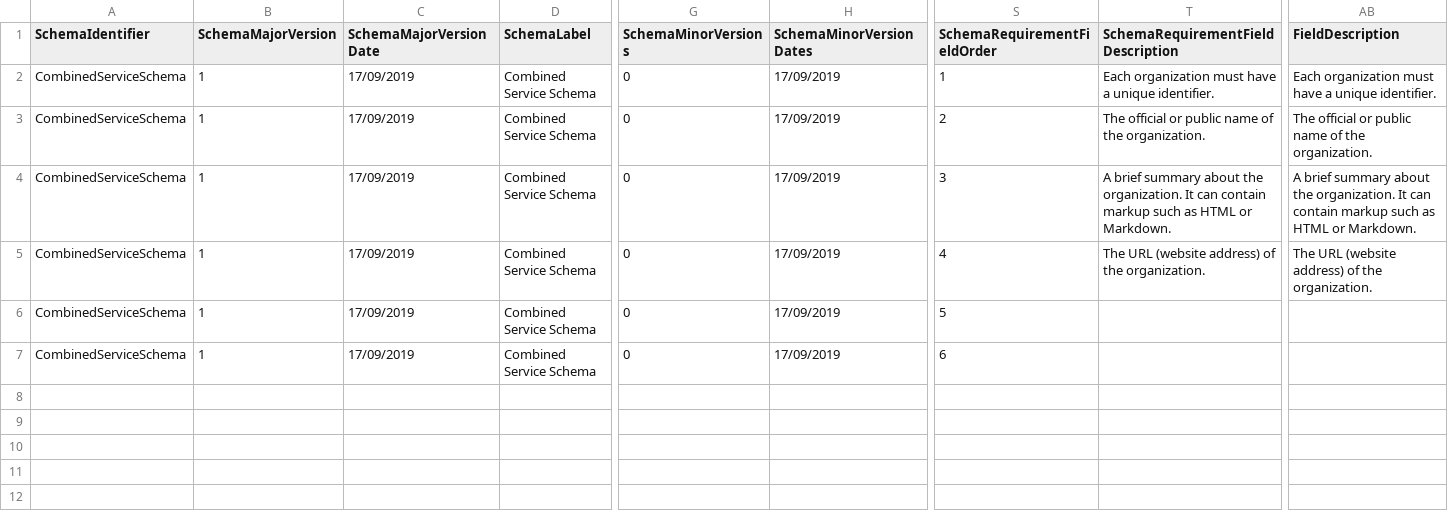
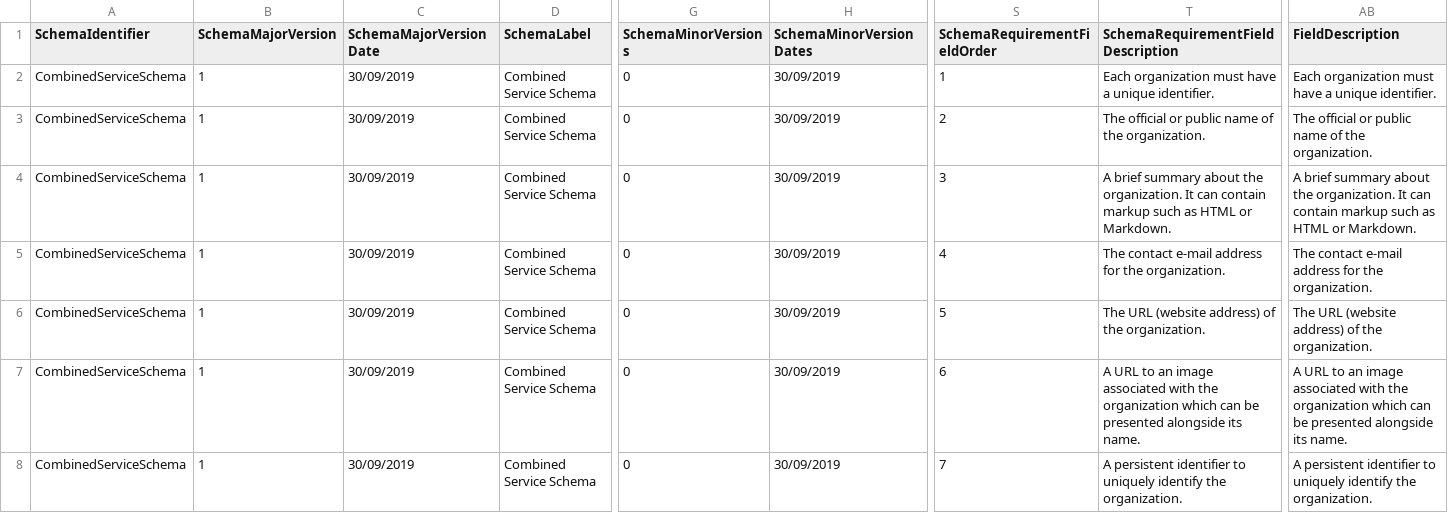
Before and after one commit to OpenReferralUK/human-services, a CSV file: Schemas/organization.schema.csv, drawn as a sheet; only a part is shown, gaps mark what is left out; addresses are those after the commit; rows hold the shown columns only; the diff names each change by its address in the sheet, - before the commit and + after, or states it on an @@ line.

```diff
--- a/Schemas/organization.schema.csv
+++ b/Schemas/organization.schema.csv
-C2:C4 (SchemaMajorVersionDate): 17/09/2019
+C2:C4 (SchemaMajorVersionDate): 30/09/2019
-H2:H4 (SchemaMinorVersionDates): 17/09/2019
+H2:H4 (SchemaMinorVersionDates): 30/09/2019
+row 5: CombinedServiceSchema | 1 | 30/09/2019 | Combined Service Schema | 0 | 30/09/2019 | 4 | The contact e-mail address for the organization. | The contact e-mail address for the organization.
-C6:C8 (SchemaMajorVersionDate): 17/09/2019
+C6:C8 (SchemaMajorVersionDate): 30/09/2019
-H6:H8 (SchemaMinorVersionDates): 17/09/2019
+H6:H8 (SchemaMinorVersionDates): 30/09/2019
-S6 (SchemaRequirementFieldOrder): 4
+S6 (SchemaRequirementFieldOrder): 5
-S7 (SchemaRequirementFieldOrder): 5
+S7 (SchemaRequirementFieldOrder): 6
-T7: (empty)
+T7: A URL to an image associated with the organization which can be presented alongside its name.
-AB7 (FieldDescription): (empty)
+AB7 (FieldDescription): A URL to an image associated with the organization which can be presented alongside its name.
-S8 (SchemaRequirementFieldOrder): 6
+S8 (SchemaRequirementFieldOrder): 7
-T8: (empty)
+T8: A persistent identifier to uniquely identify the organization.
-AB8 (FieldDescription): (empty)
+AB8 (FieldDescription): A persistent identifier to uniquely identify the organization.
```
Also changed, not shown: Schemas/location.schema.verbose.csv, Schemas/organization.schema.verbose.csv, 28 other files.
